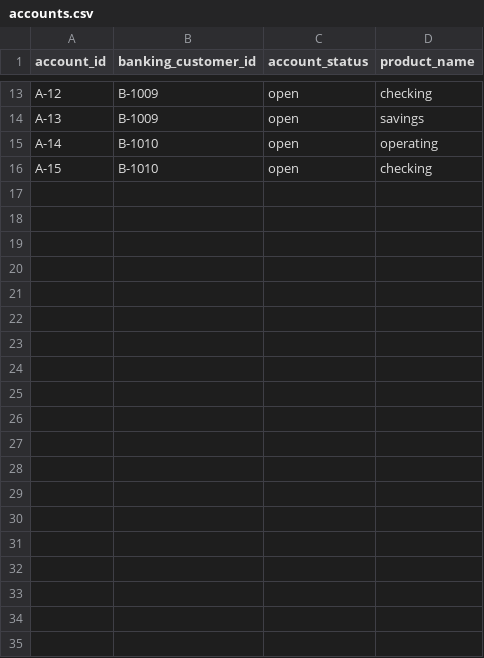
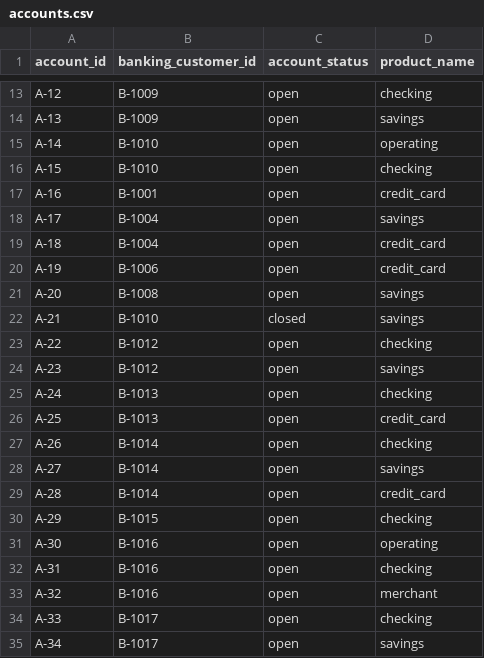
Before and after one commit to ludwig-sewall/demo_banking, a CSV file: seeds/accounts.csv, drawn as a sheet; only a part is shown, gaps mark what is left out; the diff covers the shown part only; the diff names each change by its address in the sheet, - before the commit and + after, or states it on an @@ line.

Commit message:
Workshop data + docs: seeds/accounts.csv

```diff
--- a/seeds/accounts.csv
+++ b/seeds/accounts.csv
+row 17: A-16 | B-1001 | open | credit_card
+row 18: A-17 | B-1004 | open | savings
+row 19: A-18 | B-1004 | open | credit_card
+row 20: A-19 | B-1006 | open | credit_card
+row 21: A-20 | B-1008 | open | savings
+row 22: A-21 | B-1010 | closed | savings
+row 23: A-22 | B-1012 | open | checking
+row 24: A-23 | B-1012 | open | savings
+row 25: A-24 | B-1013 | open | checking
+row 26: A-25 | B-1013 | open | credit_card
+row 27: A-26 | B-1014 | open | checking
+row 28: A-27 | B-1014 | open | savings
+row 29: A-28 | B-1014 | open | credit_card
+row 30: A-29 | B-1015 | open | checking
+row 31: A-30 | B-1016 | open | operating
+row 32: A-31 | B-1016 | open | checking
+row 33: A-32 | B-1016 | open | merchant
+row 34: A-33 | B-1017 | open | checking
+row 35: A-34 | B-1017 | open | savings
```
Also changed, not shown: 22 added rows elsewhere in this file.
